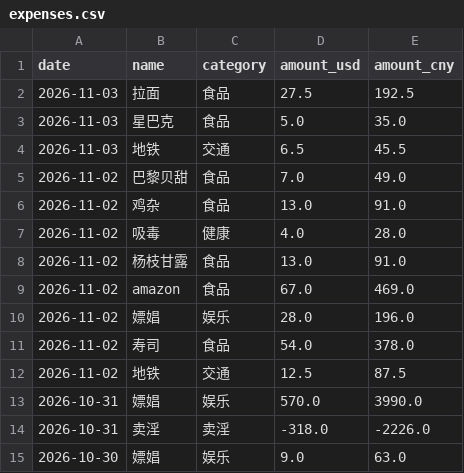
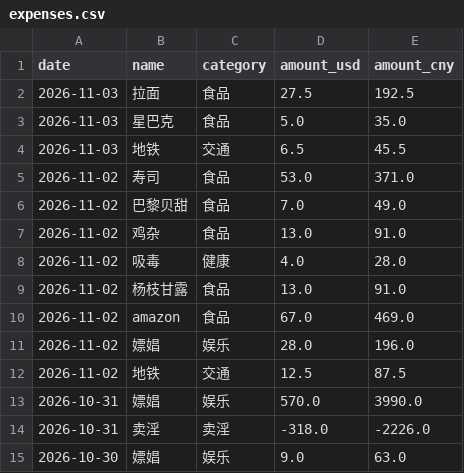
Before and after one commit to yang-lanlan/33, a CSV file: data/expenses.csv, drawn as a sheet; only a part is shown; removed rows and columns are numbered as before the commit, all else as after; the diff names each change by its address in the sheet, - before the commit and + after, or states it on an @@ line.

Commit message:
chore: update csv 2026-11-03T21:35:52.081Z

```diff
--- a/data/expenses.csv
+++ b/data/expenses.csv
+row 5: 2026-11-02 | 寿司 | 食品 | 53.0 | 371.0
-row 11: 2026-11-02 | 寿司 | 食品 | 54.0 | 378.0
```
